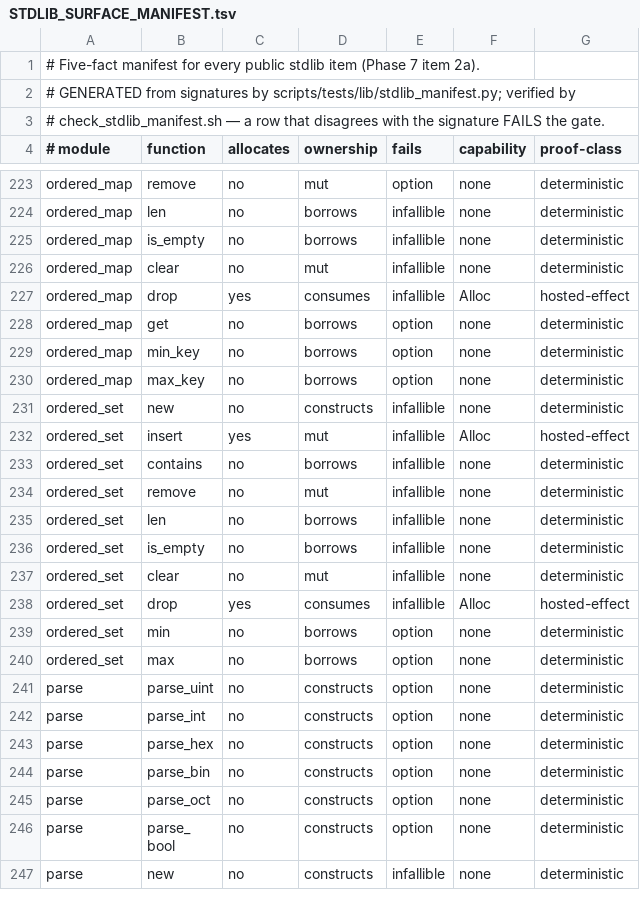
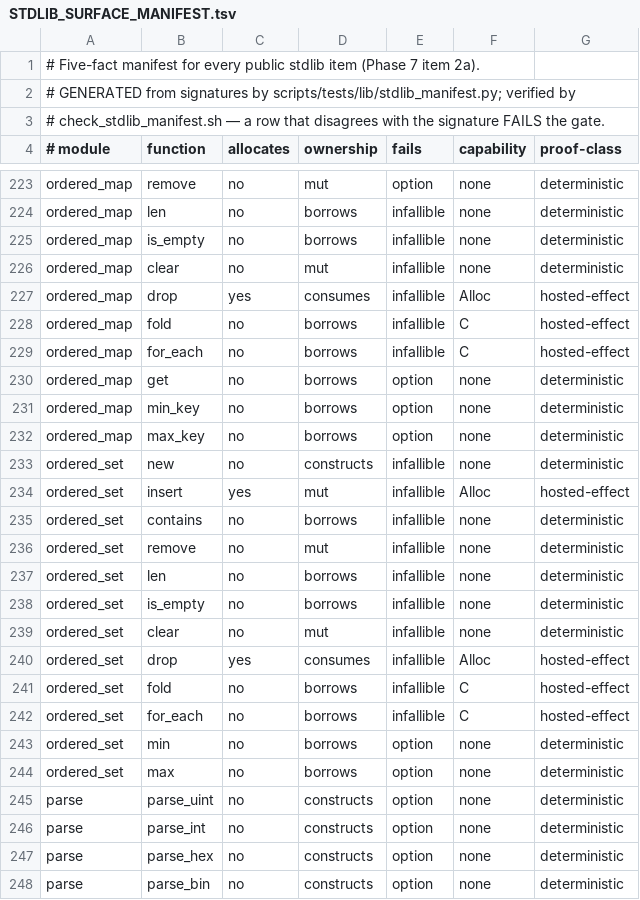
Before and after one commit to lambdaclass/concrete, a TSV file: docs/stdlib/STDLIB_SURFACE_MANIFEST.tsv, drawn as a sheet; only a part is shown, gaps mark what is left out; the shorter side is filled out with more unchanged rows; the diff names each change by its address in the sheet, - before the commit and + after, or states it on an @@ line.

Commit message:
std(P7 #8): OrderedMap/OrderedSet in-order traversal — the DEFINED-order home
Closes the audit gap "OrderedMap is sorted but exposes no traversal at all" and
completes the traversal policy: HashMap/HashSet stay deterministic-but-UNORDERED
(permanent, per policy); defined ascending-key order lives HERE. New:
OrderedMap::fold<A, cap C> / for_each<cap C> (capability-polymorphic, mirroring
map.con) walking the sorted arrays 0..len; OrderedSet::fold/for_each delegating
key-only. Test proves order BY CONSTRUCTION: out-of-order inserts (5,1,3), an
order-encoding fold (acc*10+k) must produce 135 — only ascending traversal can.

Remaining #8 tail (noted, not this slice): bitset naming divergences from the
audit (len=high-water vs count, test vs contains, set/unset vs insert/remove)
and deque/heap/bitset traversal — pull-gated on their consumers.
Stdlib 283/0, fast 1647/0, manifest 10/0.

```diff
--- a/docs/stdlib/STDLIB_SURFACE_MANIFEST.tsv
+++ b/docs/stdlib/STDLIB_SURFACE_MANIFEST.tsv
+row 228: ordered_map | fold | no | borrows | infallible | C | hosted-effect
+row 229: ordered_map | for_each | no | borrows | infallible | C | hosted-effect
+row 241: ordered_set | fold | no | borrows | infallible | C | hosted-effect
+row 242: ordered_set | for_each | no | borrows | infallible | C | hosted-effect
```
Also changed, not shown: 2 other files.
